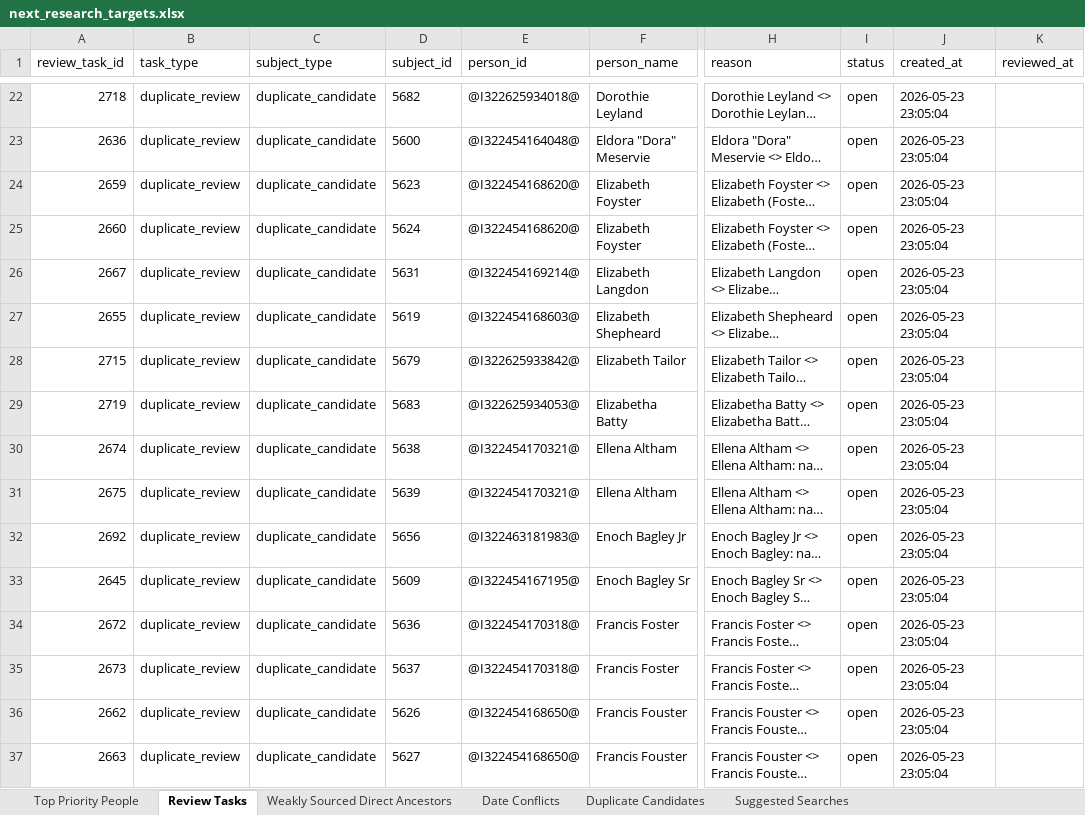
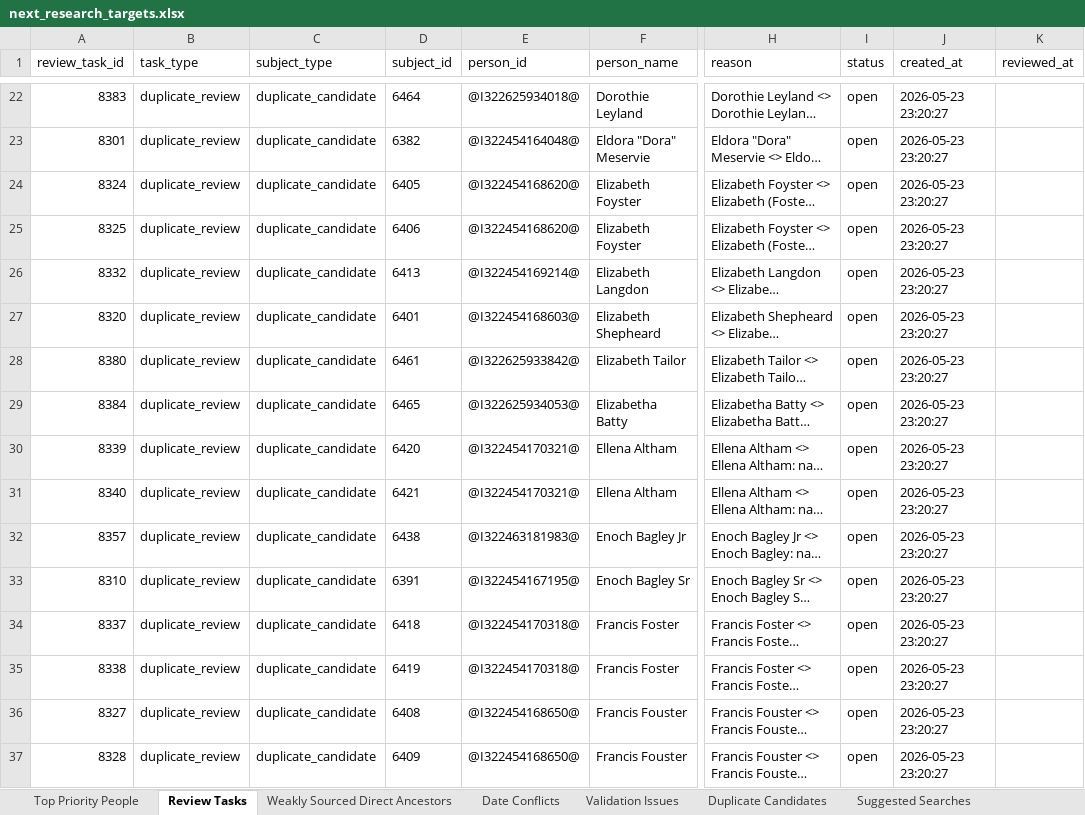
Before and after one commit to TroyFernald/troyTree, an Excel workbook: data/exports/next_research_targets.xlsx, sheet Review Tasks, drawn as a sheet; only a part is shown, gaps mark what is left out; long unchanged cells end in …; values as stored, in another font and other column widths than the file's, no borders; the diff covers the shown part only; the diff names each change by its address in the sheet, - before the commit and + after, or states it on an @@ line.

```diff
--- a/data/exports/next_research_targets.xlsx (sheet Review Tasks)
+++ b/data/exports/next_research_targets.xlsx (sheet Review Tasks)
+sheet tab: Validation Issues
-A22 (review_task_id): 2718
+A22 (review_task_id): 8383
-D22 (subject_id): 5682
+D22 (subject_id): 6464
-J22:J37 (created_at): 2026-05-23 23:05:04
+J22:J37 (created_at): 2026-05-23 23:20:27
-A23 (review_task_id): 2636
+A23 (review_task_id): 8301
-D23 (subject_id): 5600
+D23 (subject_id): 6382
-A24 (review_task_id): 2659
+A24 (review_task_id): 8324
-D24 (subject_id): 5623
+D24 (subject_id): 6405
-A25 (review_task_id): 2660
+A25 (review_task_id): 8325
-D25 (subject_id): 5624
+D25 (subject_id): 6406
-A26 (review_task_id): 2667
+A26 (review_task_id): 8332
-D26 (subject_id): 5631
+D26 (subject_id): 6413
-A27 (review_task_id): 2655
+A27 (review_task_id): 8320
-D27 (subject_id): 5619
+D27 (subject_id): 6401
-A28 (review_task_id): 2715
+A28 (review_task_id): 8380
-D28 (subject_id): 5679
+D28 (subject_id): 6461
-A29 (review_task_id): 2719
+A29 (review_task_id): 8384
-D29 (subject_id): 5683
+D29 (subject_id): 6465
-A30 (review_task_id): 2674
+A30 (review_task_id): 8339
-D30 (subject_id): 5638
+D30 (subject_id): 6420
-A31 (review_task_id): 2675
+A31 (review_task_id): 8340
-D31 (subject_id): 5639
+D31 (subject_id): 6421
-A32 (review_task_id): 2692
+A32 (review_task_id): 8357
-D32 (subject_id): 5656
+D32 (subject_id): 6438
-A33 (review_task_id): 2645
+A33 (review_task_id): 8310
-D33 (subject_id): 5609
+D33 (subject_id): 6391
-A34 (review_task_id): 2672
+A34 (review_task_id): 8337
-D34 (subject_id): 5636
+D34 (subject_id): 6418
-A35 (review_task_id): 2673
+A35 (review_task_id): 8338
-D35 (subject_id): 5637
+D35 (subject_id): 6419
-A36 (review_task_id): 2662
+A36 (review_task_id): 8327
-D36 (subject_id): 5626
+D36 (subject_id): 6408
-A37 (review_task_id): 2663
+A37 (review_task_id): 8328
-D37 (subject_id): 5627
+D37 (subject_id): 6409
```
Also changed, not shown: 243 edited cells elsewhere in this sheet, sheet Weakly Sourced Direct Ancestors, sheet Duplicate Candidates, sheet Date Conflicts, sheet Top Priority People, data/exports/citation_gap_report.xlsx, data/exports/direct_ancestor_audit.xlsx, 19 other files.
